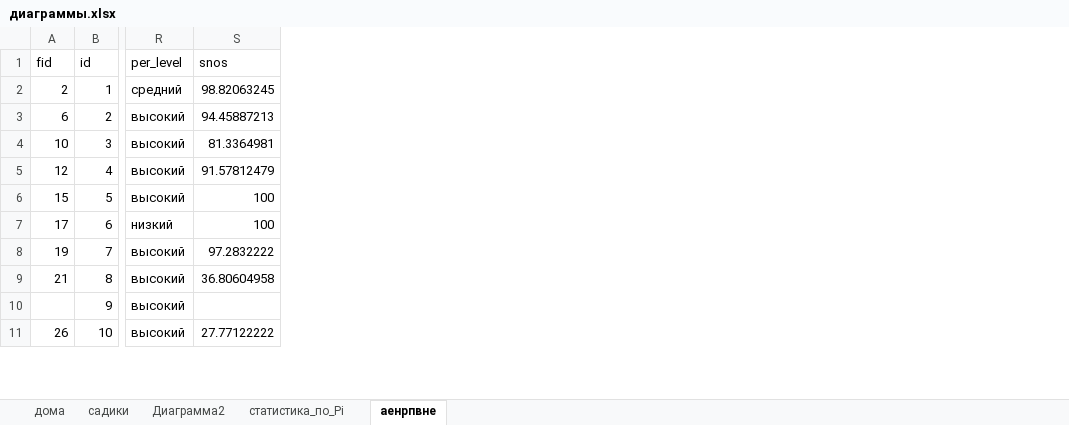
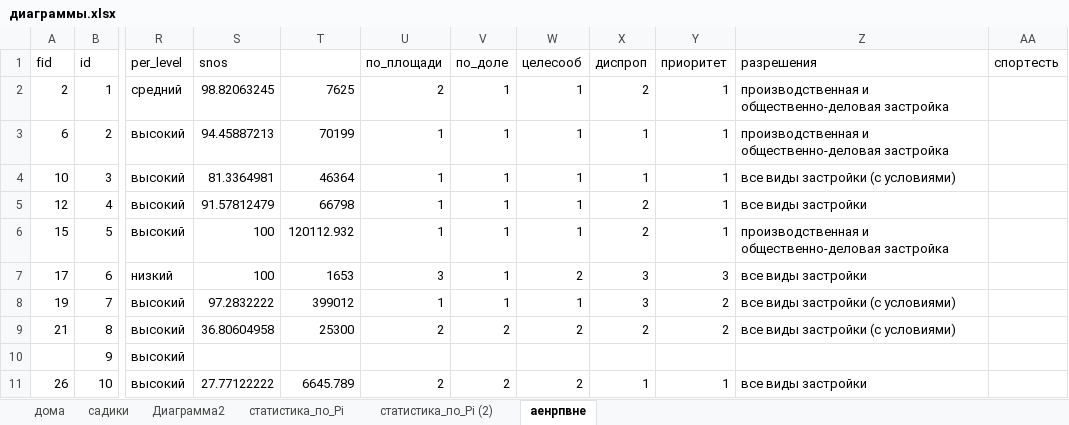
Before and after one commit to doctor-jerzy/zhizn_voram_2, an Excel workbook: диаграммы.xlsx, sheet аенрпвне, drawn as a sheet; only a part is shown, gaps mark what is left out; values as stored, in another font and other column widths than the file's, no borders; the diff names each change by its address in the sheet, - before the commit and + after, or states it on an @@ line.

```diff
--- a/диаграммы.xlsx (sheet аенрпвне)
+++ b/диаграммы.xlsx (sheet аенрпвне)
+sheet tab: статистика_по_Pi (2)
+column T, rows 2-11: 7625 | 70199 | 46364 | 66798 | 120112.932 | 1653 | 399012 | 25300 |  | 6645.789
+column U (по_площади), rows 2-11: 2 | 1 | 1 | 1 | 1 | 3 | 1 | 2 |  | 2
+column V (по_доле), rows 2-11: 1 | 1 | 1 | 1 | 1 | 1 | 1 | 2 |  | 2
+column W (целесооб), rows 2-11: 1 | 1 | 1 | 1 | 1 | 2 | 1 | 2 |  | 2
+column X (диспроп), rows 2-11: 2 | 1 | 1 | 2 | 2 | 3 | 3 | 2 |  | 1
+column Y (приоритет), rows 2-11: 1 | 1 | 1 | 1 | 1 | 3 | 2 | 2 |  | 1
+column Z (разрешения), rows 2-11: производственная и общественно-деловая застройка | производственная и общественно-деловая застройка | все виды застройки (с условиями) | все виды застройки | производственная и общественно-деловая застройка | все виды застройки | все виды застройки (с условиями) | все виды застройки (с условиями) |  | все виды застройки
+column AA (спортесть), empty
```
Also changed, not shown: charts or pictures, 13 other files.
